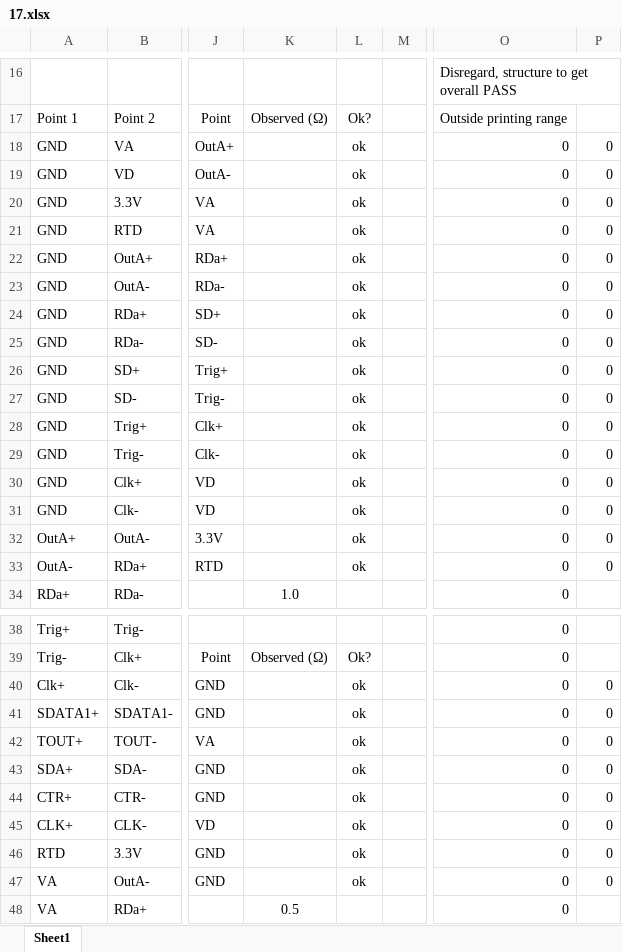
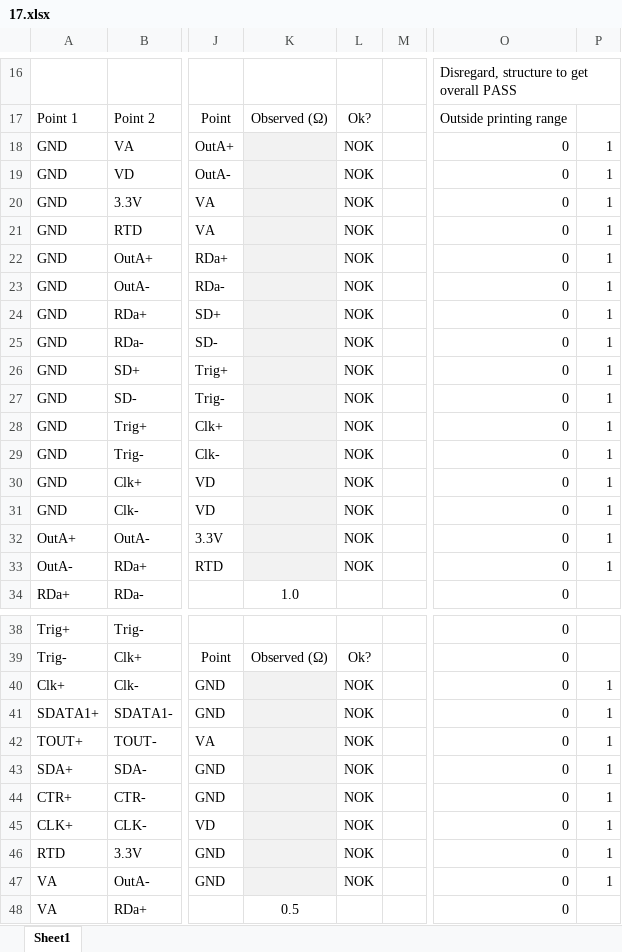
Before and after one commit to jsiado/DTB2FPixModuleAdapter, an Excel workbook: 17.xlsx, sheet Sheet1, drawn as a sheet; only a part is shown, gaps mark what is left out; values as stored, in another font and other column widths than the file's, no borders; conditional formats not drawn; the diff covers the shown part only; the diff names each change by its address in the sheet, - before the commit and + after, or states it on an @@ line.

```diff
--- a/17.xlsx (sheet Sheet1)
+++ b/17.xlsx (sheet Sheet1)
-K18:K33 fill: none
+K18:K33 fill: #F2F2F2
-L18:L33: ok
+L18:L33: NOK
-P18:P33: 0
+P18:P33: 1
-K40:K47 fill: none
+K40:K47 fill: #F2F2F2
-L40:L47: ok
+L40:L47: NOK
-P40:P47: 0
+P40:P47: 1
```
Also changed, not shown: 13 edited cells elsewhere in this sheet, 19.xlsx, 22.xlsx, 7 other files.
